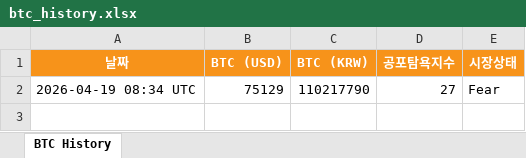
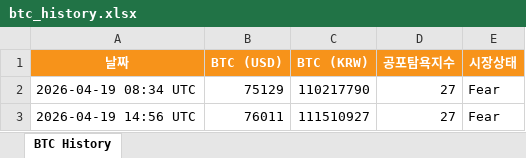
Before and after one commit to tesadale-ship-it/btc-monitor, an Excel workbook: btc_history.xlsx, sheet BTC History, drawn as a sheet; values as stored, in another font and other column widths than the file's, no borders; the diff names each change by its address in the sheet, - before the commit and + after, or states it on an @@ line.

```diff
--- a/btc_history.xlsx (sheet BTC History)
+++ b/btc_history.xlsx (sheet BTC History)
+row 3: 2026-04-19 14:56 UTC | 76011 | 111510927 | 27 | Fear
```
